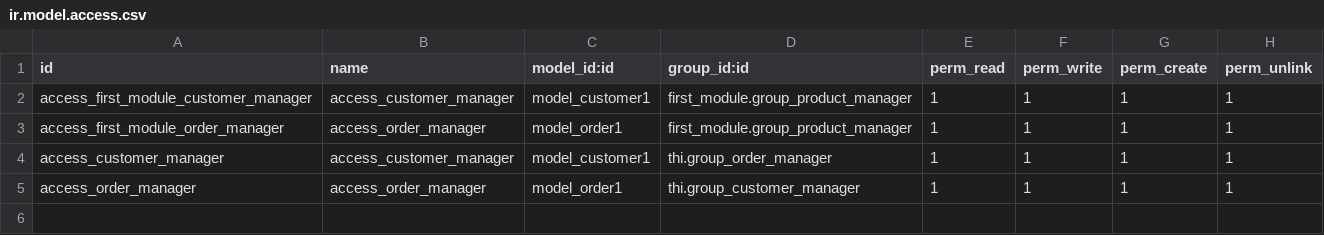
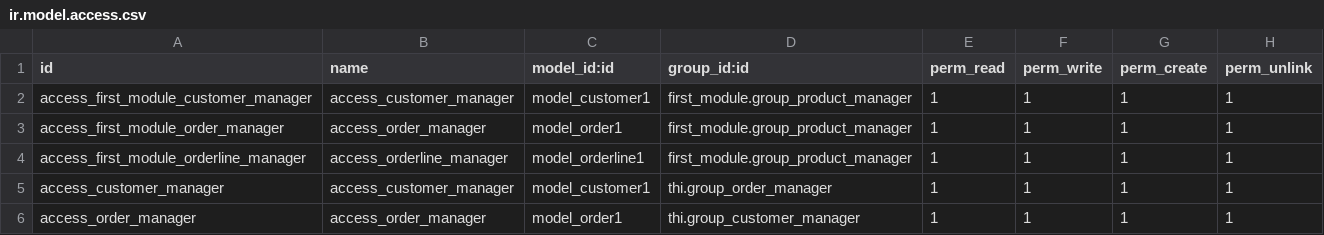
Before and after one commit to lqlongvn/odoo-msi, a CSV file: thi/security/ir.model.access.csv, drawn as a sheet.

Commit message:
Tạo xong model orderline1 và menu order_line

```diff
--- a/thi/security/ir.model.access.csv
+++ b/thi/security/ir.model.access.csv
@@ -3,2 +3,3 @@ access_first_module_customer_manager,access_customer_manager,model_customer1,fir
 access_first_module_order_manager,access_order_manager,model_order1,first_module.group_product_manager,1,1,1,1
+access_first_module_orderline_manager,access_orderline_manager,model_orderline1,first_module.group_product_manager,1,1,1,1
 access_customer_manager,access_customer_manager,model_customer1,thi.group_order_manager,1,1,1,1
```
Also changed, not shown: 6 other files.
